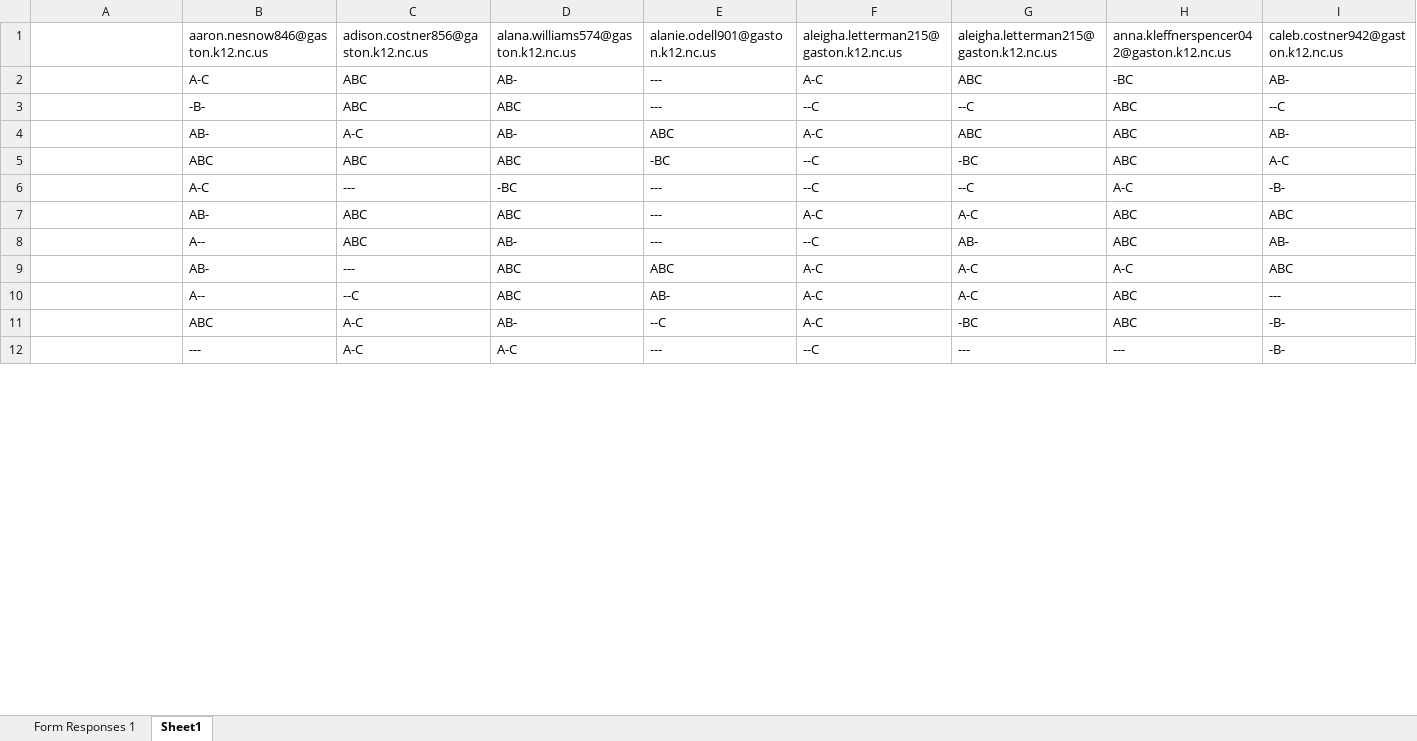
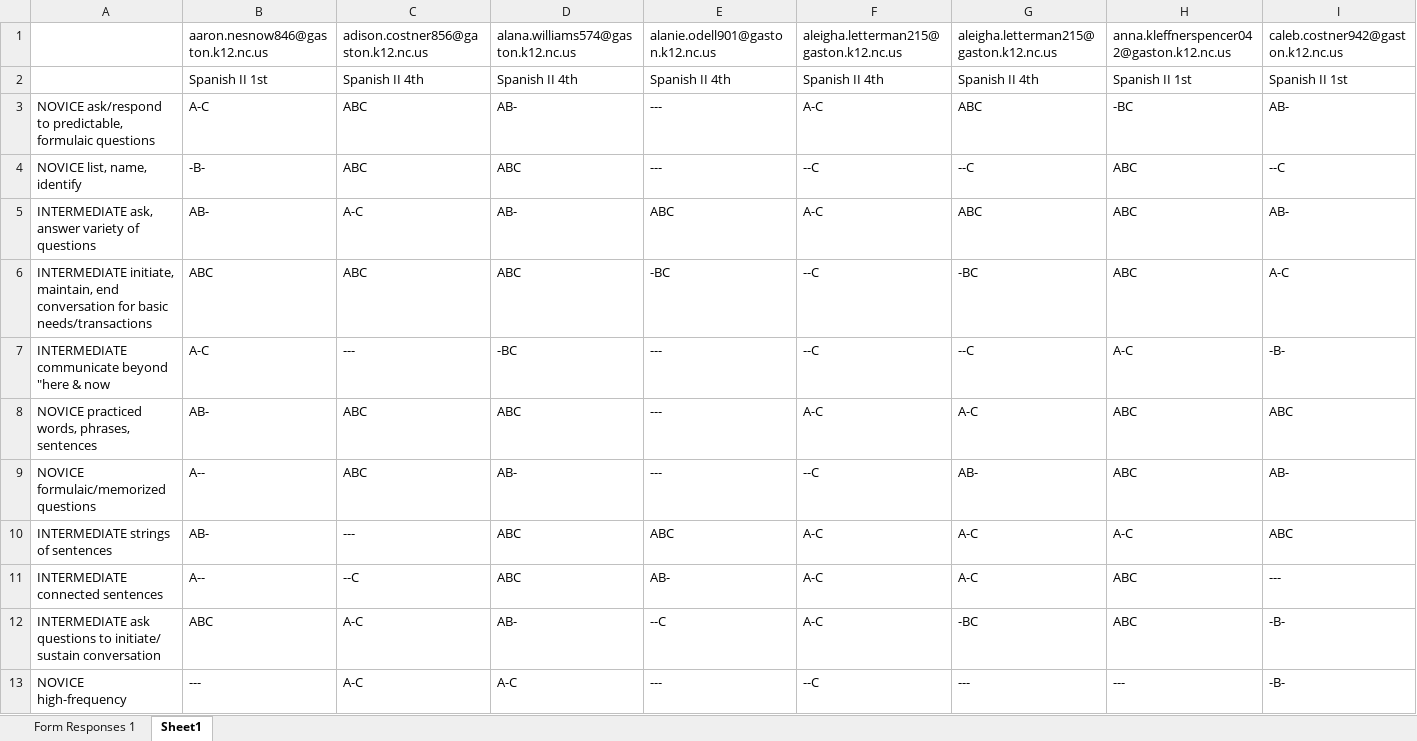
Before and after one commit to lincoln131/rubyspanishxlsx, an Excel workbook: speaking.xlsx, sheet Sheet1, drawn as a sheet; only a part is shown; values as stored, in another font and other column widths than the file's, no borders; addresses are those after the commit; rows hold the shown columns only; the diff covers the shown part only; the diff names each change by its address in the sheet, - before the commit and + after, or states it on an @@ line.

```diff
--- a/speaking.xlsx (sheet Sheet1)
+++ b/speaking.xlsx (sheet Sheet1)
+row 2:  | Spanish II 1st | Spanish II 4th | Spanish II 4th | Spanish II 4th | Spanish II 4th | Spanish II 4th | Spanish II 1st | Spanish II 1st
-A3: (empty)
+A3: NOVICE ask/respond to predictable, formulaic questions
-A4: (empty)
+A4: NOVICE list, name, identify
-A5: (empty)
+A5: INTERMEDIATE ask, answer variety of questions
-A6: (empty)
+A6: INTERMEDIATE initiate, maintain, end conversation for basic needs/transactions
-A7: (empty)
+A7: INTERMEDIATE communicate beyond "here & now
-A8: (empty)
+A8: NOVICE practiced words, phrases, sentences
-A9: (empty)
+A9: NOVICE formulaic/memorized questions
-A10: (empty)
+A10: INTERMEDIATE strings of sentences
-A11: (empty)
+A11: INTERMEDIATE connected sentences
-A12: (empty)
+A12: INTERMEDIATE ask questions to initiate/ sustain conversation
-A13: (empty)
+A13: NOVICE high-frequency
```
Also changed, not shown: 12 edited cells elsewhere in this sheet, 2 other files.
